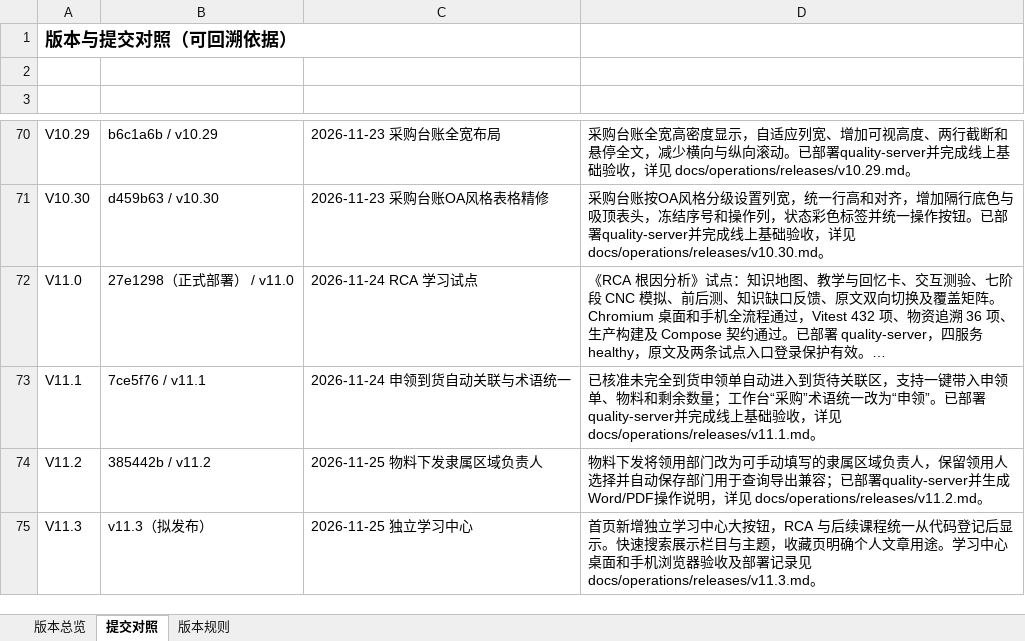
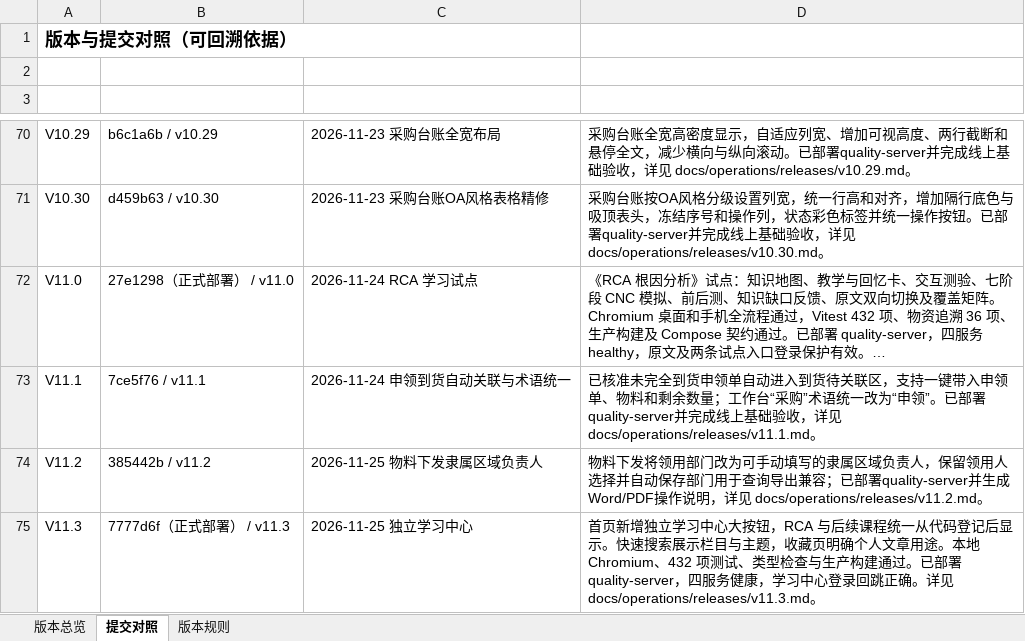
Before and after one commit to profundity-max/quality-homepage, an Excel workbook: Q-Nexus项目变更说明.xlsx, sheet 提交对照, drawn as a sheet; only a part is shown, gaps mark what is left out; long unchanged cells end in …; values as stored, in another font and other column widths than the file's, no borders; the diff names each change by its address in the sheet, - before the commit and + after, or states it on an @@ line.

Commit message:
docs(release): record V11.3 LAN deployment acceptance

```diff
--- a/Q-Nexus项目变更说明.xlsx (sheet 提交对照)
+++ b/Q-Nexus项目变更说明.xlsx (sheet 提交对照)
-B75 (提交): v11.3（拟发布）
+B75 (提交): 7777d6f（正式部署） / v11.3
-D75 (提交说明): …章用途。学习中心桌面和手机浏览器验收及部署记录见 docs/operations/releases/v11.3.md。
+D75 (提交说明): …章用途。本地 Chromium、432 项测试、类型检查与生产构建通过。已部署 quality-server，四服务健康，学习中心登录回跳正确。详见 docs/operations/releases/v11.3.md。
```
Also changed, not shown: sheet 版本总览, 1 other file.
